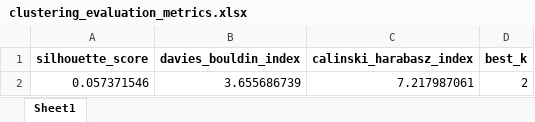
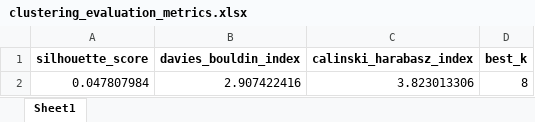
Before and after one commit to ZiedTrikiDataScience/Ai_Financial_Insights_Agent, an Excel workbook: src/clustering_evaluation_metrics.xlsx, sheet Sheet1, drawn as a sheet; values as stored, in another font and other column widths than the file's, no borders; removed rows and columns are numbered as before the commit, all else as after; the diff names each change by its address in the sheet, - before the commit and + after, or states it on an @@ line.

```diff
--- a/src/clustering_evaluation_metrics.xlsx (sheet Sheet1)
+++ b/src/clustering_evaluation_metrics.xlsx (sheet Sheet1)
-row 2: 0.057371546 | 3.655686739 | 7.217987061 | 2
+row 2: 0.047807984 | 2.907422416 | 3.823013306 | 8
```
Also changed, not shown: src/clustered_articles_with_themes.xlsx, src/llm_judge_evaluation.xlsx, 1 other file.
